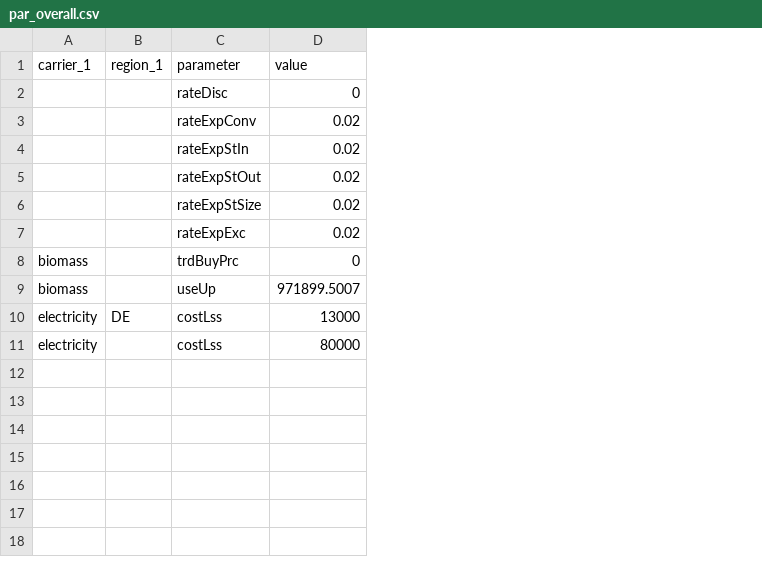
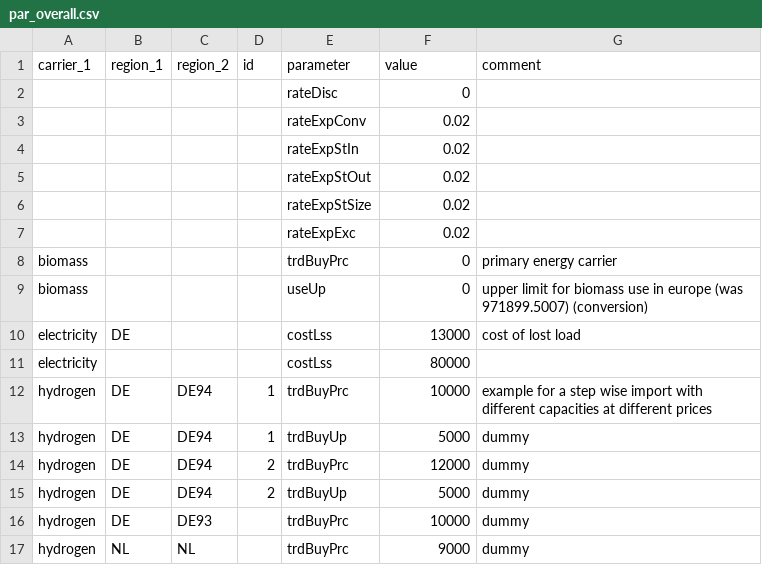
Before and after one commit to jkisse/2021_infratrain_h2_paper, a CSV file: _deModel/modelData/par_overall.csv, drawn as a sheet; addresses are those after the commit; the diff names each change by its address in the sheet, - before the commit and + after, or states it on an @@ line.

Commit message:
add new gas exchange parameters, limit regions to NL + northern DE
* disable fixing of exchange capacity

```diff
--- a/_deModel/modelData/par_overall.csv
+++ b/_deModel/modelData/par_overall.csv
+column C (region_2), empty
+column D (id), empty
+column G (comment), rows 8-10: primary energy carrier | upper limit for biomass use in europe (was 971899.5007) (conversion) | cost of lost load
-F9 (value): 971899.5007
+F9 (value): 0
+row 12: hydrogen | DE | DE94 | 1 | trdBuyPrc | 10000 | example for a step wise import with different capacities at different prices
+row 13: hydrogen | DE | DE94 | 1 | trdBuyUp | 5000 | dummy
+row 14: hydrogen | DE | DE94 | 2 | trdBuyPrc | 12000 | dummy
+row 15: hydrogen | DE | DE94 | 2 | trdBuyUp | 5000 | dummy
+row 16: hydrogen | DE | DE93 |  | trdBuyPrc | 10000 | dummy
+row 17: hydrogen | NL | NL |  | trdBuyPrc | 9000 | dummy
```
Also changed, not shown: _deModel/modelData/exchange/par_exchangeData.csv, 7 other files.
